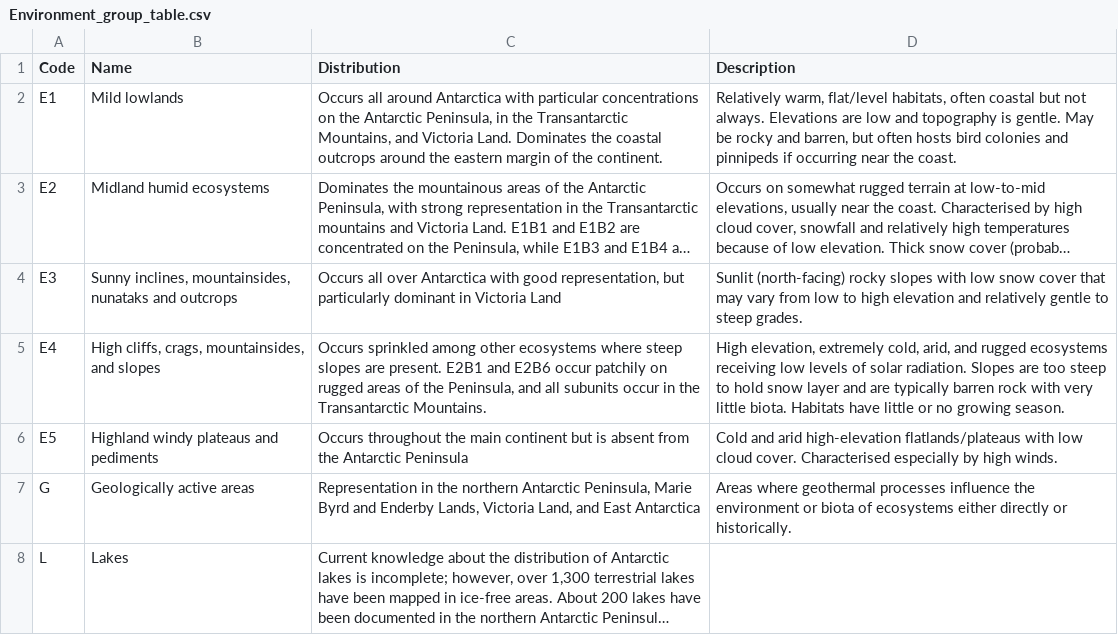
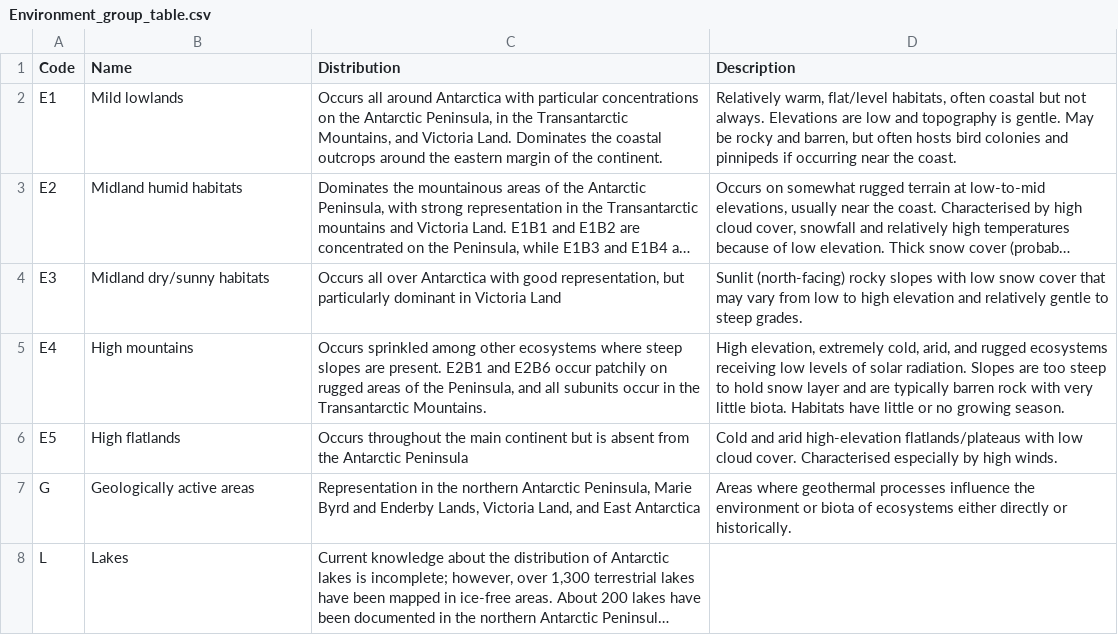
Before and after one commit to anikobtoth/Antarctica, a CSV file: documents/Environment_group_table.csv, drawn as a sheet; long unchanged cells end in …; the diff names each change by its address in the sheet, - before the commit and + after, or states it on an @@ line.

```diff
--- a/documents/Environment_group_table.csv
+++ b/documents/Environment_group_table.csv
-B3 (Name): Midland humid ecosystems
+B3 (Name): Midland humid habitats
-B4 (Name): Sunny inclines, mountainsides, nunataks and outcrops
+B4 (Name): Midland dry/sunny habitats
-B5 (Name): High cliffs, crags, mountainsides, and slopes
+B5 (Name): High mountains
-B6 (Name): Highland windy plateaus and pediments
+B6 (Name): High flatlands
```
Also changed, not shown: 2 other files.
